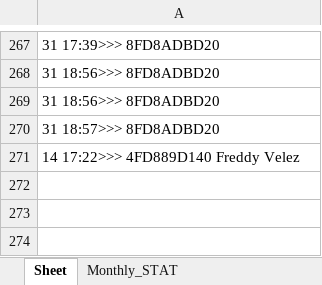
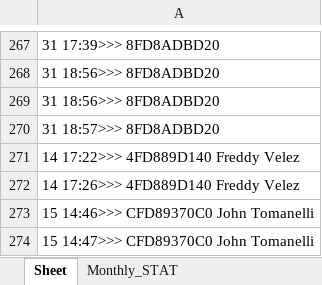
Before and after one commit to Fredtonyvel/summer_project, an Excel workbook: report.xlsx, sheet Sheet, drawn as a sheet; only a part is shown, gaps mark what is left out; values as stored, in another font and other column widths than the file's, no borders; the diff names each change by its address in the sheet, - before the commit and + after, or states it on an @@ line.

```diff
--- a/report.xlsx (sheet Sheet)
+++ b/report.xlsx (sheet Sheet)
+row 272: 14 17:26>>> 4FD889D140 Freddy Velez
+row 273: 15 14:46>>> CFD89370C0 John Tomanelli
+row 274: 15 14:47>>> CFD89370C0 John Tomanelli
```
Also changed, not shown: clocking.xlsx, testing.xlsx, 5 other files.
